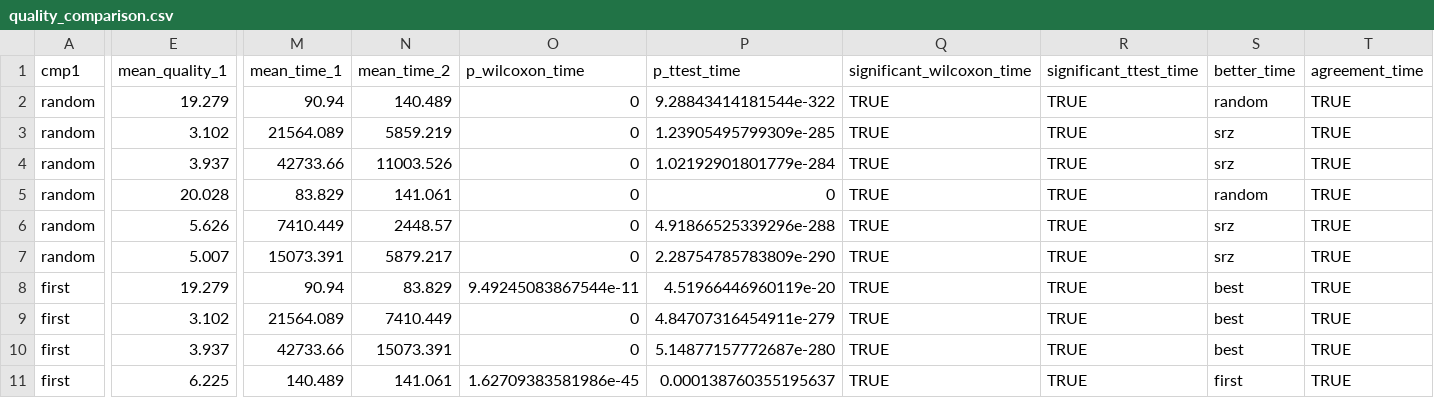
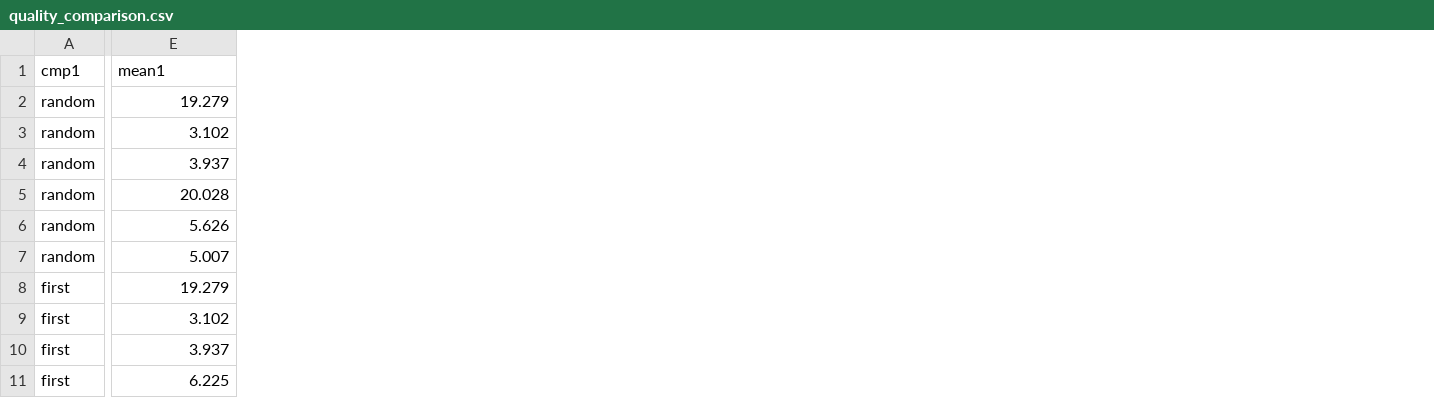
Before and after one commit to OscarJauffret/FlowshopSLS, a CSV file: results/ii/quality_comparison.csv, drawn as a sheet; only a part is shown, gaps mark what is left out; the diff covers the shown part only; the diff names each change by its address in the sheet, - before the commit and + after, or states it on an @@ line.

Commit message:
Removed time analysis in quality analysis

```diff
--- a/results/ii/quality_comparison.csv
+++ b/results/ii/quality_comparison.csv
-column M (mean_time_1), rows 2-11: 90.94 | 21564.089 | 42733.66 | 83.829 | 7410.449 | 15073.391 | 90.94 | 21564.089 | 42733.66 | 140.489
-column N (mean_time_2), rows 2-11: 140.489 | 5859.219 | 11003.526 | 141.061 | 2448.57 | 5879.217 | 83.829 | 7410.449 | 15073.391 | 141.061
-column O (p_wilcoxon_time), rows 2-11: 0 | 0 | 0 | 0 | 0 | 0 | 9.49245083867544e-11 | 0 | 0 | 1.62709383581986e-45
-column P (p_ttest_time), rows 2-11: 9.28843414181544e-322 | 1.23905495799309e-285 | 1.02192901801779e-284 | 0 | 4.91866525339296e-288 | 2.28754785783809e-290 | 4.51966446960119e-20 | 4.84707316454911e-279 | 5.14877157772687e-280 | 0.000138760355195637
-column Q (significant_wilcoxon_time), rows 2-11: all TRUE
-column R (significant_ttest_time), rows 2-11: all TRUE
-column S (better_time), rows 2-11: random | srz | srz | random | srz | srz | best | best | best | first
-column T (agreement_time), rows 2-11: all TRUE
-E1: mean_quality_1
+E1: mean1
```
Also changed, not shown: 7 edited cells elsewhere in this file, 1 other file.
